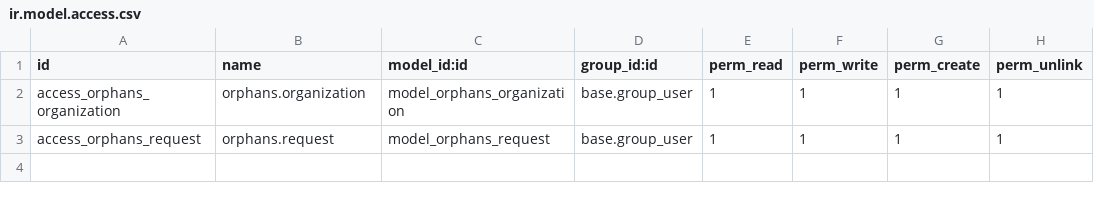
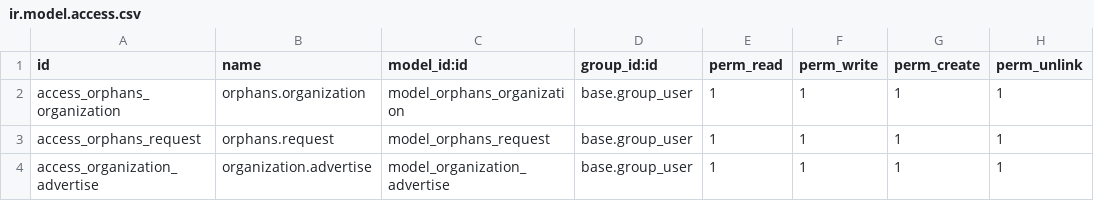
Before and after one commit to kavish-ict/python_git, a CSV file: projects/ngo_management/security/ir.model.access.csv, drawn as a sheet; the diff names each change by its address in the sheet, - before the commit and + after, or states it on an @@ line.

Commit message:
[IMP]created kanban view in ngo_management,added image,added button in kanban record

```diff
--- a/projects/ngo_management/security/ir.model.access.csv
+++ b/projects/ngo_management/security/ir.model.access.csv
+row 4: access_organization_advertise | organization.advertise | model_organization_advertise | base.group_user | 1 | 1 | 1 | 1
```
Also changed, not shown: 12 other files.
